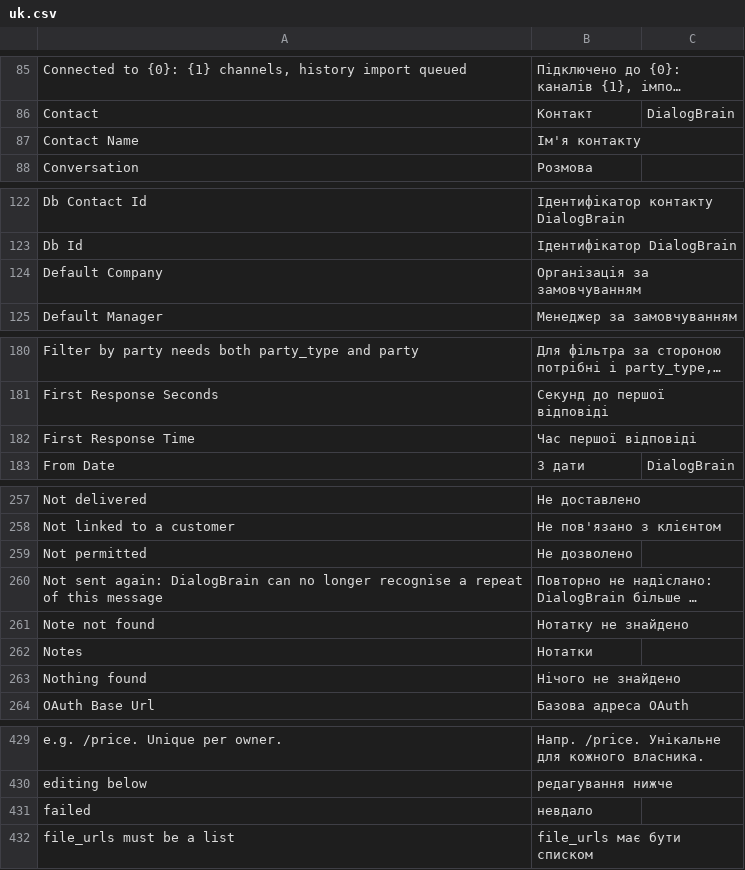
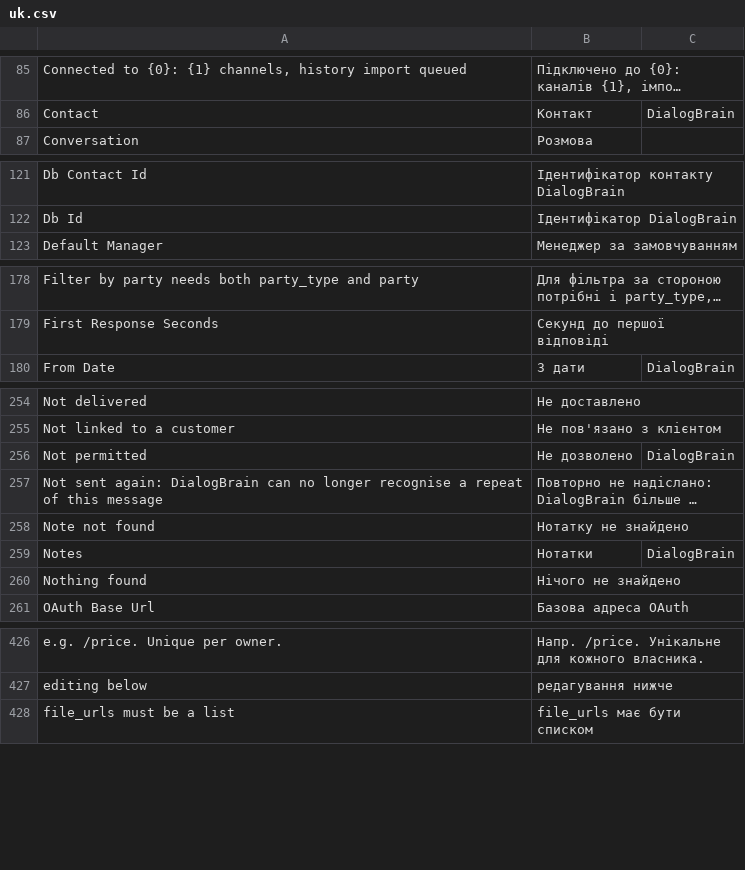
Before and after one commit to saloprj/dialogbrain-erpnext, a CSV file: dialogbrain/translations/uk.csv, drawn as a sheet; only a part is shown, gaps mark what is left out; long unchanged cells end in …; removed rows and columns are numbered as before the commit, all else as after; the diff covers the shown part only; the diff names each change by its address in the sheet, - before the commit and + after, or states it on an @@ line.

```diff
--- a/dialogbrain/translations/uk.csv
+++ b/dialogbrain/translations/uk.csv
-row 87: Contact Name | Ім'я контакту
-row 124: Default Company | Організація за замовчуванням
-row 182: First Response Time | Час першої відповіді
-C256: (empty)
+C256: DialogBrain
-C259: (empty)
+C259: DialogBrain
-row 431: failed | невдало
```
Also changed, not shown: 1 edited cell elsewhere in this file, dialogbrain/translations/ru.csv, 8 other files.
